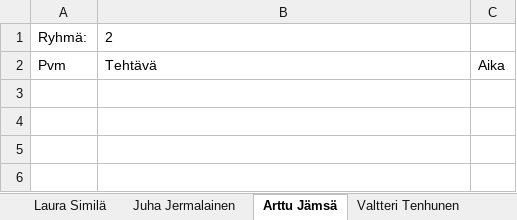
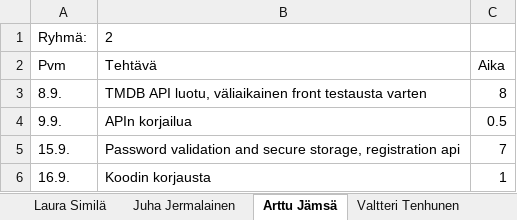
Before and after one commit to Oamkprojectsgroup2/Movieproject, an Excel workbook: docs/Työajan seuranta.xlsx, sheet Arttu Jämsä, drawn as a sheet; values as stored, in another font and other column widths than the file's, no borders; the diff names each change by its address in the sheet, - before the commit and + after, or states it on an @@ line.

```diff
--- a/docs/Työajan seuranta.xlsx (sheet Arttu Jämsä)
+++ b/docs/Työajan seuranta.xlsx (sheet Arttu Jämsä)
+row 3: 8.9. | TMDB API luotu, väliaikainen front testausta varten | 8
+row 4: 9.9. | APIn korjailua | 0.5
+row 5: 15.9. | Password validation and secure storage, registration api | 7
+row 6: 16.9. | Koodin korjausta | 1
```
Also changed, not shown: 3 other files.
